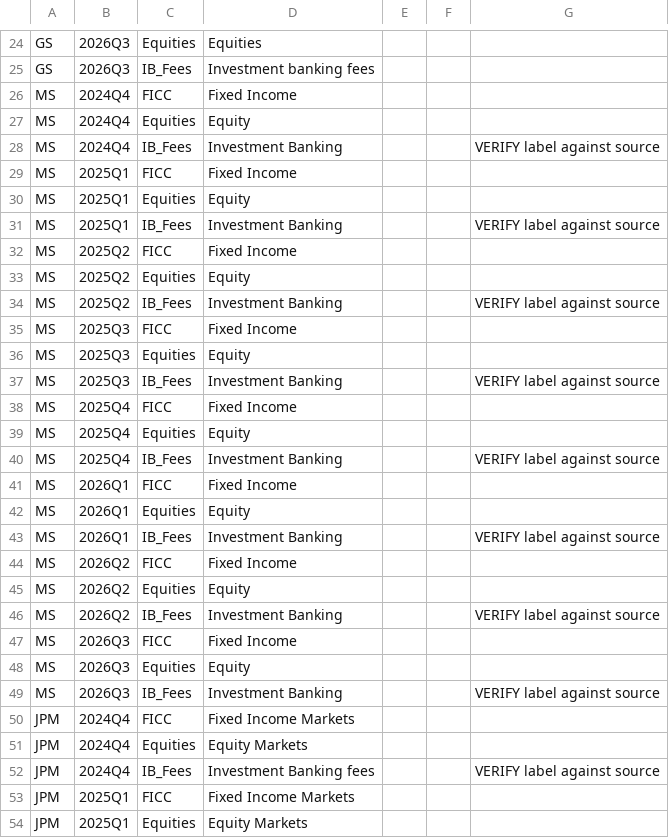
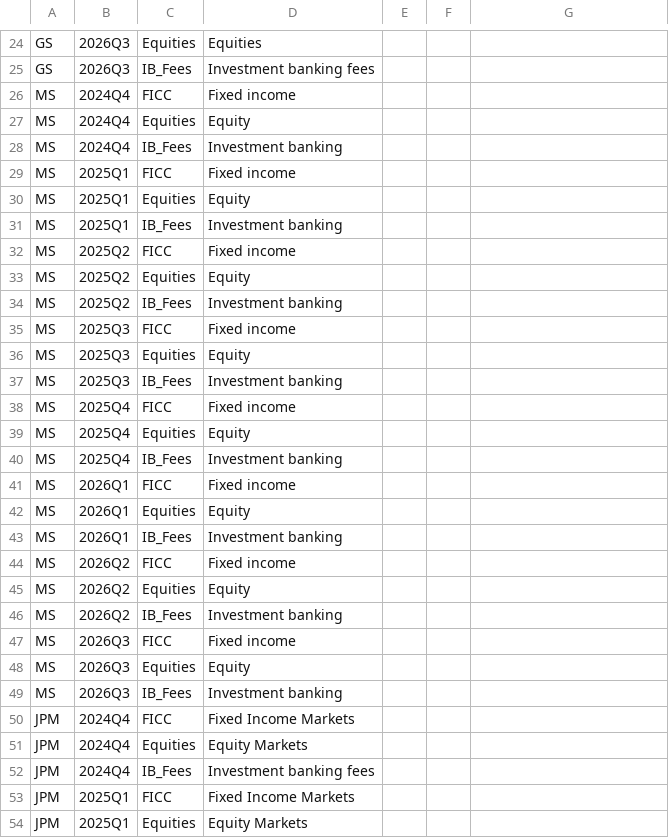
Before and after one commit to Joevita20/gbm-peer-benchmarking, a CSV file: data/raw/peer_revenue_template.csv, drawn as a sheet; only a part is shown, gaps mark what is left out; the diff covers the shown part only.

Commit message:
Resolve VERIFY label mappings against bank filings
MS sales & trading vs underwriting lines, JPM gross IB fees line, BAC reported-basis trading and gross IB fees, Citi Banking fee line.

```diff
--- a/data/raw/peer_revenue_template.csv
+++ b/data/raw/peer_revenue_template.csv
@@ -25,29 +25,29 @@ GS,2026Q3,Equities,Equities,,,
 GS,2026Q3,IB_Fees,Investment banking fees,,,
-MS,2024Q4,FICC,Fixed Income,,,
+MS,2024Q4,FICC,Fixed income,,,
 MS,2024Q4,Equities,Equity,,,
-MS,2024Q4,IB_Fees,Investment Banking,,,VERIFY label against source
-MS,2025Q1,FICC,Fixed Income,,,
+MS,2024Q4,IB_Fees,Investment banking,,,
+MS,2025Q1,FICC,Fixed income,,,
 MS,2025Q1,Equities,Equity,,,
-MS,2025Q1,IB_Fees,Investment Banking,,,VERIFY label against source
-MS,2025Q2,FICC,Fixed Income,,,
+MS,2025Q1,IB_Fees,Investment banking,,,
+MS,2025Q2,FICC,Fixed income,,,
 MS,2025Q2,Equities,Equity,,,
-MS,2025Q2,IB_Fees,Investment Banking,,,VERIFY label against source
-MS,2025Q3,FICC,Fixed Income,,,
+MS,2025Q2,IB_Fees,Investment banking,,,
+MS,2025Q3,FICC,Fixed income,,,
 MS,2025Q3,Equities,Equity,,,
-MS,2025Q3,IB_Fees,Investment Banking,,,VERIFY label against source
-MS,2025Q4,FICC,Fixed Income,,,
+MS,2025Q3,IB_Fees,Investment banking,,,
+MS,2025Q4,FICC,Fixed income,,,
 MS,2025Q4,Equities,Equity,,,
-MS,2025Q4,IB_Fees,Investment Banking,,,VERIFY label against source
-MS,2026Q1,FICC,Fixed Income,,,
+MS,2025Q4,IB_Fees,Investment banking,,,
+MS,2026Q1,FICC,Fixed income,,,
 MS,2026Q1,Equities,Equity,,,
-MS,2026Q1,IB_Fees,Investment Banking,,,VERIFY label against source
-MS,2026Q2,FICC,Fixed Income,,,
+MS,2026Q1,IB_Fees,Investment banking,,,
+MS,2026Q2,FICC,Fixed income,,,
 MS,2026Q2,Equities,Equity,,,
-MS,2026Q2,IB_Fees,Investment Banking,,,VERIFY label against source
-MS,2026Q3,FICC,Fixed Income,,,
+MS,2026Q2,IB_Fees,Investment banking,,,
+MS,2026Q3,FICC,Fixed income,,,
 MS,2026Q3,Equities,Equity,,,
-MS,2026Q3,IB_Fees,Investment Banking,,,VERIFY label against source
+MS,2026Q3,IB_Fees,Investment banking,,,
 JPM,2024Q4,FICC,Fixed Income Markets,,,
 JPM,2024Q4,Equities,Equity Markets,,,
-JPM,2024Q4,IB_Fees,Investment Banking fees,,,VERIFY label against source
+JPM,2024Q4,IB_Fees,Investment banking fees,,,
 JPM,2025Q1,FICC,Fixed Income Markets,,,
```
Also changed, not shown: 54 edited cells elsewhere in this file, data/raw/segment_pnl_template.csv, 1 other file.
